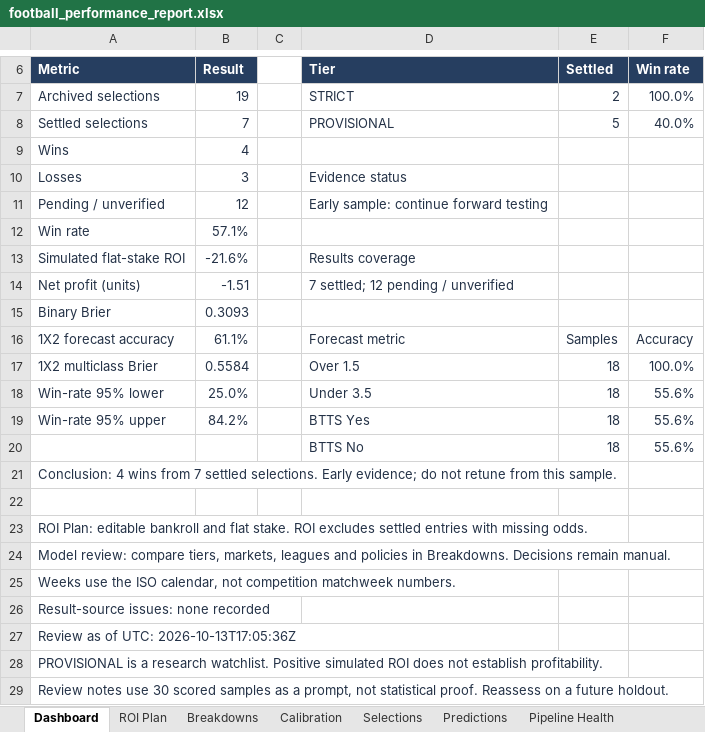
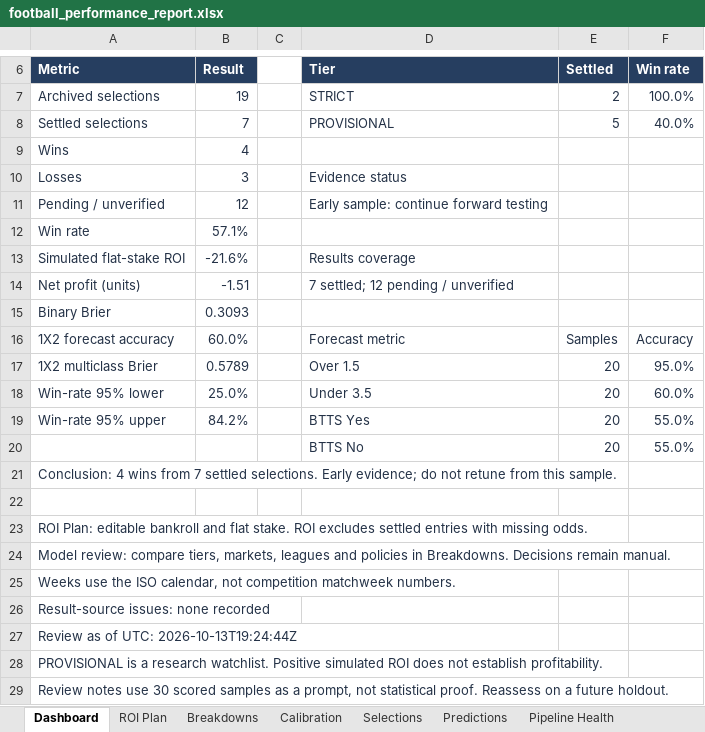
Before and after one commit to paulmaina/football-value-pipeline, an Excel workbook: football_output_v2/readable/football_performance_report.xlsx, sheet Dashboard, drawn as a sheet; only a part is shown, gaps mark what is left out; values as stored, in another font and other column widths than the file's, no borders; charts and pictures not drawn; removed rows and columns are numbered as before the commit, all else as after; the diff names each change by its address in the sheet, - before the commit and + after, or states it on an @@ line.

```diff
--- a/football_output_v2/readable/football_performance_report.xlsx (sheet Dashboard)
+++ b/football_output_v2/readable/football_performance_report.xlsx (sheet Dashboard)
-B16 (Result): 61.1%
+B16 (Result): 60.0%
-B17 (Result): 0.5584
+B17 (Result): 0.5789
-E17:E19 (Settled): 18
+E17:E19 (Settled): 20
-F17 (Win rate): 100.0%
+F17 (Win rate): 95.0%
-F18 (Win rate): 55.6%
+F18 (Win rate): 60.0%
-F19 (Win rate): 55.6%
+F19 (Win rate): 55.0%
-row 20:  |  |  | BTTS No | 18 | 55.6%
+row 20:  |  |  | BTTS No | 20 | 55.0%
-A27 (Metric): Review as of UTC: 2026-10-13T17:05:36Z
+A27 (Metric): Review as of UTC: 2026-10-13T19:24:44Z
```
Also changed, not shown: sheet Predictions, sheet Pipeline Health, 18 other files.
